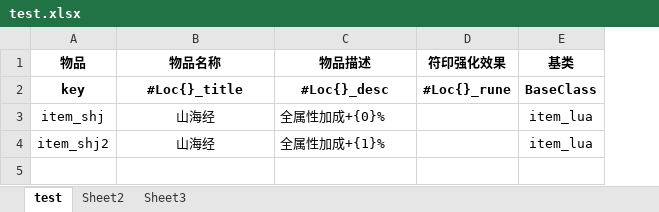
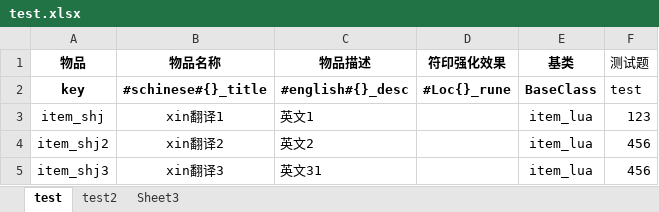
Before and after one commit to yixiaohai/dota2-solid, an Excel workbook: excels/test.xlsx, sheet test, drawn as a sheet; values as stored, in another font and other column widths than the file's, no borders; the diff names each change by its address in the sheet, - before the commit and + after, or states it on an @@ line.

```diff
--- a/excels/test.xlsx (sheet test)
+++ b/excels/test.xlsx (sheet test)
-sheet tab: Sheet2
+sheet tab: test2
+column F (测试题), rows 2-4: test | 123 | 456
-B2 (物品名称): #Loc{}_title
+B2 (物品名称): #schinese#{}_title
-C2 (物品描述): #Loc{}_desc
+C2 (物品描述): #english#{}_desc
-B3 (物品名称): 山海经
+B3 (物品名称): xin翻译1
-C3 (物品描述): 全属性加成+{0}%
+C3 (物品描述): 英文1
-B4 (物品名称): 山海经
+B4 (物品名称): xin翻译2
-C4 (物品描述): 全属性加成+{1}%
+C4 (物品描述): 英文2
+row 5: item_shj3 | xin翻译3 | 英文31 |  | item_lua | 456
```
Also changed, not shown: sheet test2, 10 other files.
